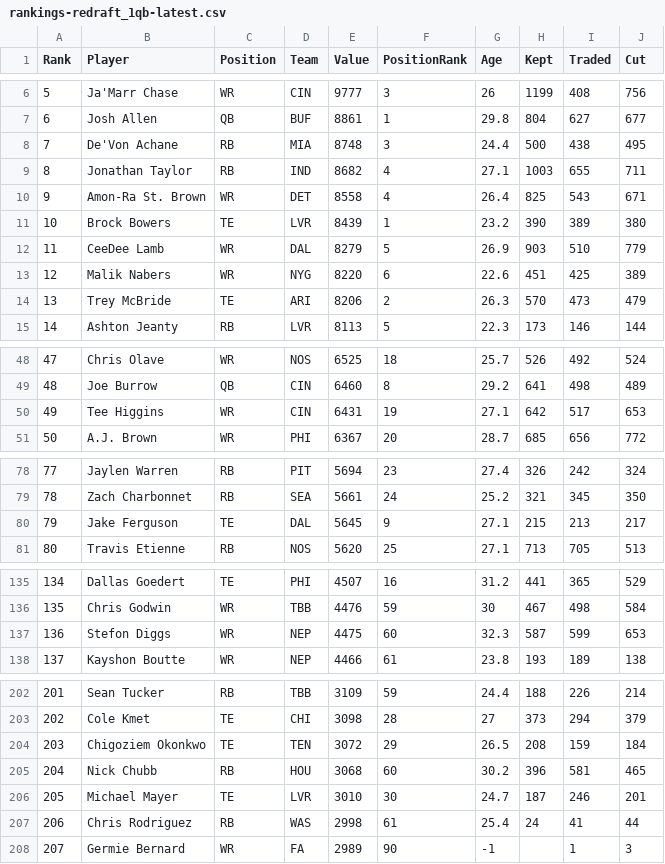
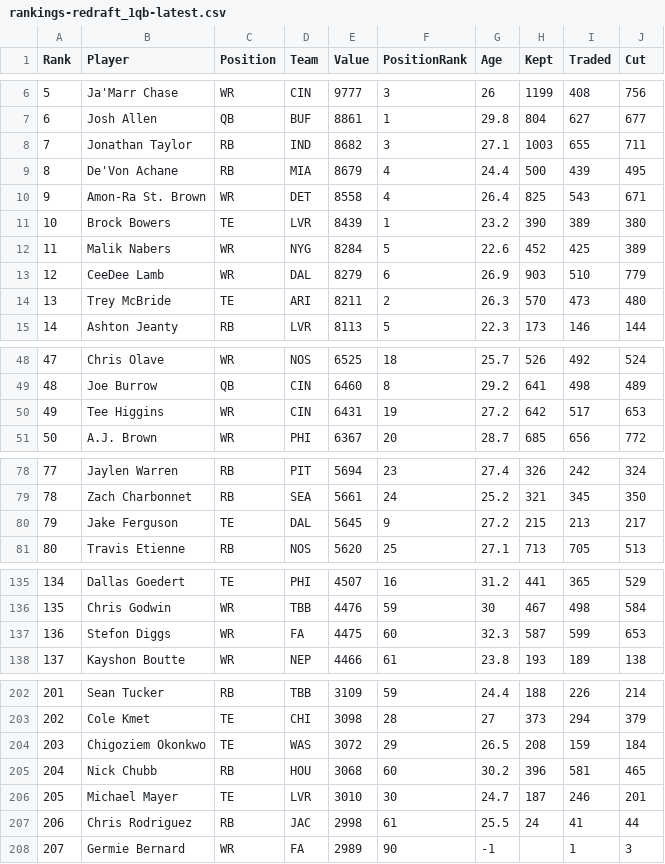
Before and after one commit to Louieza23/draft-compass-rankings, a CSV file: data/processed/ktc/rankings-redraft_1qb-latest.csv, drawn as a sheet; only a part is shown, gaps mark what is left out; removed rows and columns are numbered as before the commit, all else as after; the diff covers the shown part only; the diff names each change by its address in the sheet, - before the commit and + after, or states it on an @@ line.

```diff
--- a/data/processed/ktc/rankings-redraft_1qb-latest.csv
+++ b/data/processed/ktc/rankings-redraft_1qb-latest.csv
-row 8: 7 | De'Von Achane | RB | MIA | 8748 | 3 | 24.4 | 500 | 438 | 495
@@ column A (Rank) renumbered between rows 8 and 13 @@
-F8 (PositionRank): 4
+F8 (PositionRank): 3
+row 9: 8 | De'Von Achane | RB | MIA | 8679 | 4 | 24.4 | 500 | 439 | 495
+row 12: 11 | Malik Nabers | WR | NYG | 8284 | 5 | 22.6 | 452 | 425 | 389
-F13 (PositionRank): 5
+F13 (PositionRank): 6
-row 13: 12 | Malik Nabers | WR | NYG | 8220 | 6 | 22.6 | 451 | 425 | 389
-E14 (Value): 8206
+E14 (Value): 8211
-J14 (Cut): 479
+J14 (Cut): 480
-G50 (Age): 27.1
+G50 (Age): 27.2
-G80 (Age): 27.1
+G80 (Age): 27.2
-D137 (Team): NEP
+D137 (Team): FA
-D204 (Team): TEN
+D204 (Team): WAS
-D207 (Team): WAS
+D207 (Team): JAC
-G207 (Age): 25.4
+G207 (Age): 25.5
```
Also changed, not shown: 5 edited cells elsewhere in this file, data/processed/fantasycalc/rankings-dynasty_2qb-latest.csv, data/processed/fantasycalc/rankings-redraft_1qb-latest.csv, 29 other files.
